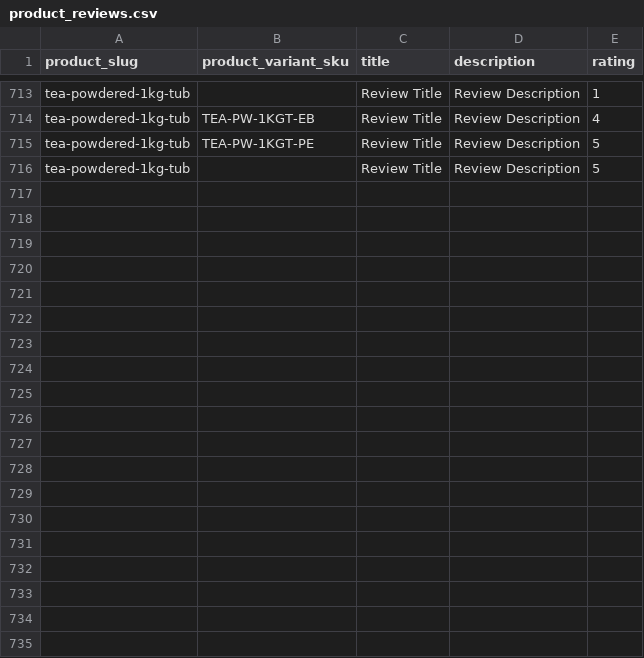
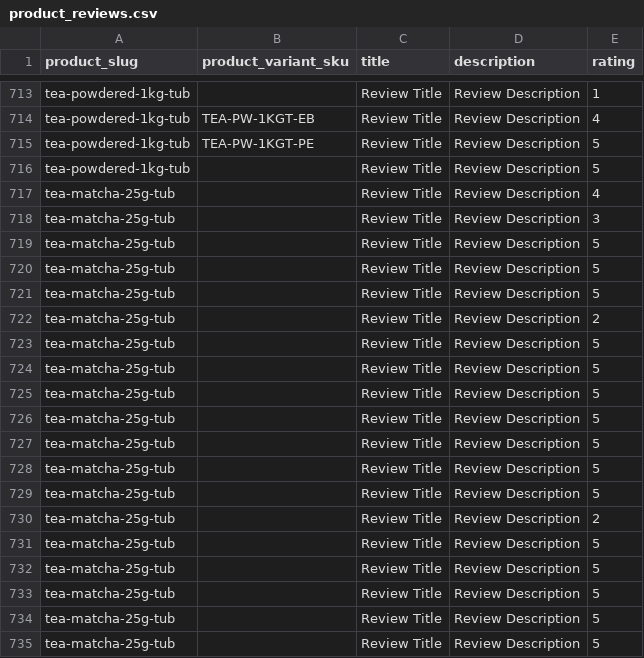
Before and after one commit to njcushing/online-shop, a CSV file: db/seeds/data/product_reviews.csv, drawn as a sheet; only a part is shown, gaps mark what is left out; the diff covers the shown part only.

Commit message:
Add matcha tea powder products to the database seed files

```diff
--- a/db/seeds/data/product_reviews.csv
+++ b/db/seeds/data/product_reviews.csv
@@ -716 +716,20 @@ tea-powdered-1kg-tub,TEA-PW-1KGT-PE,Review Title,Review Description,5
 tea-powdered-1kg-tub,,Review Title,Review Description,5
+tea-matcha-25g-tub,,Review Title,Review Description,4
+tea-matcha-25g-tub,,Review Title,Review Description,3
+tea-matcha-25g-tub,,Review Title,Review Description,5
+tea-matcha-25g-tub,,Review Title,Review Description,5
+tea-matcha-25g-tub,,Review Title,Review Description,5
+tea-matcha-25g-tub,,Review Title,Review Description,2
+tea-matcha-25g-tub,,Review Title,Review Description,5
+tea-matcha-25g-tub,,Review Title,Review Description,5
+tea-matcha-25g-tub,,Review Title,Review Description,5
+tea-matcha-25g-tub,,Review Title,Review Description,5
+tea-matcha-25g-tub,,Review Title,Review Description,5
+tea-matcha-25g-tub,,Review Title,Review Description,5
+tea-matcha-25g-tub,,Review Title,Review Description,5
+tea-matcha-25g-tub,,Review Title,Review Description,2
+tea-matcha-25g-tub,,Review Title,Review Description,5
+tea-matcha-25g-tub,,Review Title,Review Description,5
+tea-matcha-25g-tub,,Review Title,Review Description,5
+tea-matcha-25g-tub,,Review Title,Review Description,5
+tea-matcha-25g-tub,,Review Title,Review Description,5
```
Also changed, not shown: 23 added rows elsewhere in this file, db/seeds/data/category_products.csv, db/seeds/data/collection_products.csv, 5 other files.
